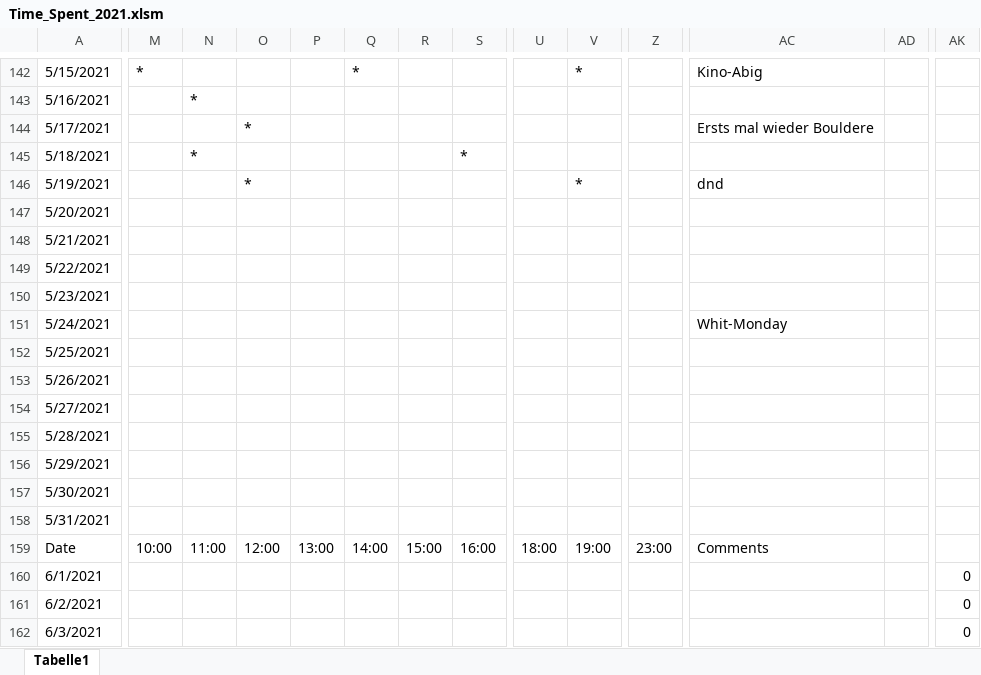
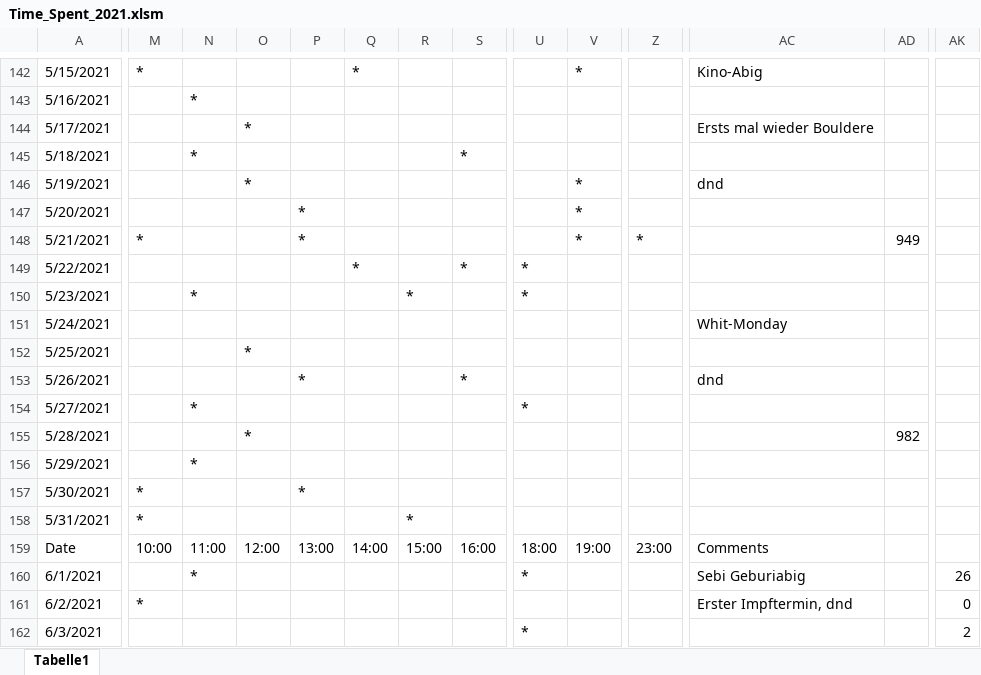
Before and after one commit to oli987654/Privat, an Excel workbook: Time_Spent_2021.xlsm, sheet Tabelle1, drawn as a sheet; only a part is shown, gaps mark what is left out; values as stored, in another font and other column widths than the file's, no cell formats; the diff covers the shown part only; the diff names each change by its address in the sheet, - before the commit and + after, or states it on an @@ line.

```diff
--- a/Time_Spent_2021.xlsm (sheet Tabelle1)
+++ b/Time_Spent_2021.xlsm (sheet Tabelle1)
-P147:P148: (empty)
+P147:P148: *
-V147:V148: (empty)
+V147:V148: *
-M148: (empty)
+M148: *
-Z148: (empty)
+Z148: *
-AD148: (empty)
+AD148: 949
-Q149: (empty)
+Q149: *
-S149: (empty)
+S149: *
-U149:U150: (empty)
+U149:U150: *
-N150: (empty)
+N150: *
-R150: (empty)
+R150: *
-O152: (empty)
+O152: *
-P153: (empty)
+P153: *
-S153: (empty)
+S153: *
-AC153: (empty)
+AC153: dnd
-N154: (empty)
+N154: *
-U154: (empty)
+U154: *
-O155: (empty)
+O155: *
-AD155: (empty)
+AD155: 982
-N156: (empty)
+N156: *
-M157:M158: (empty)
+M157:M158: *
-P157: (empty)
+P157: *
-R158: (empty)
+R158: *
-N160: (empty)
+N160: *
-U160: (empty)
+U160: *
-AC160: (empty)
+AC160: Sebi Geburiabig
-AK160: 0
+AK160: 26
-M161: (empty)
+M161: *
-AC161: (empty)
+AC161: Erster Impftermin, dnd
-U162: (empty)
+U162: *
-AK162: 0
+AK162: 2
```
Also changed, not shown: 31 edited cells elsewhere in this sheet, cell formats, 1 other file.
